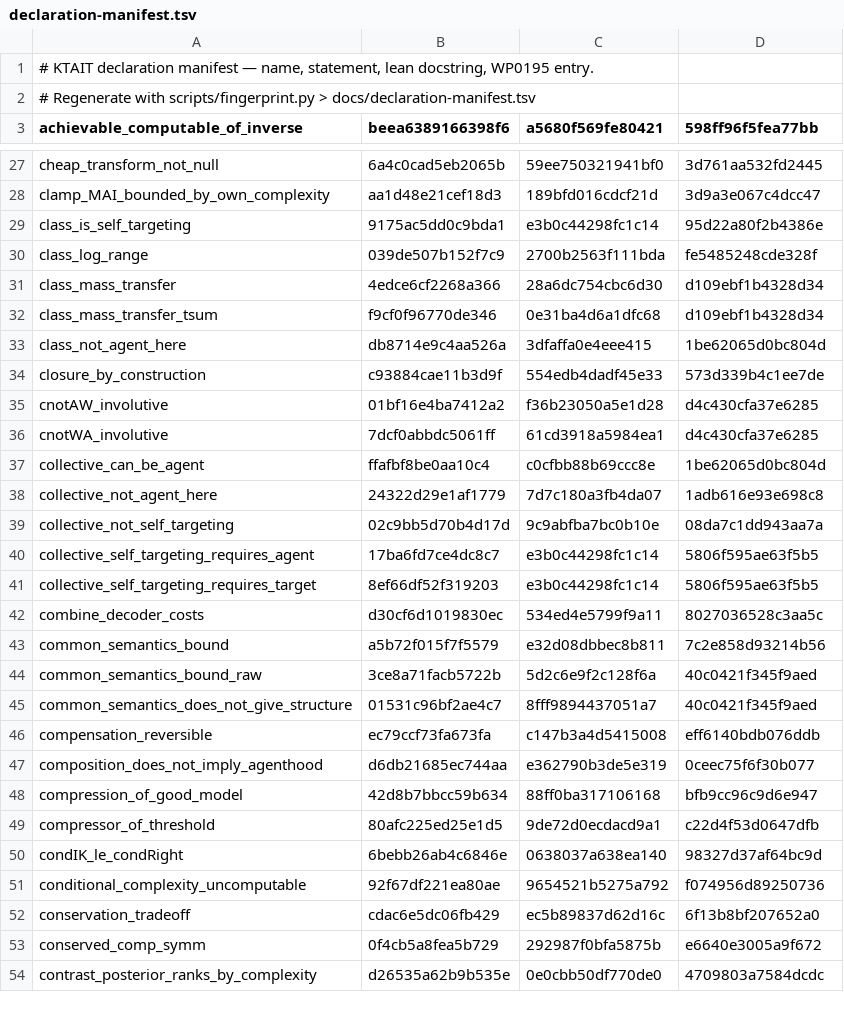
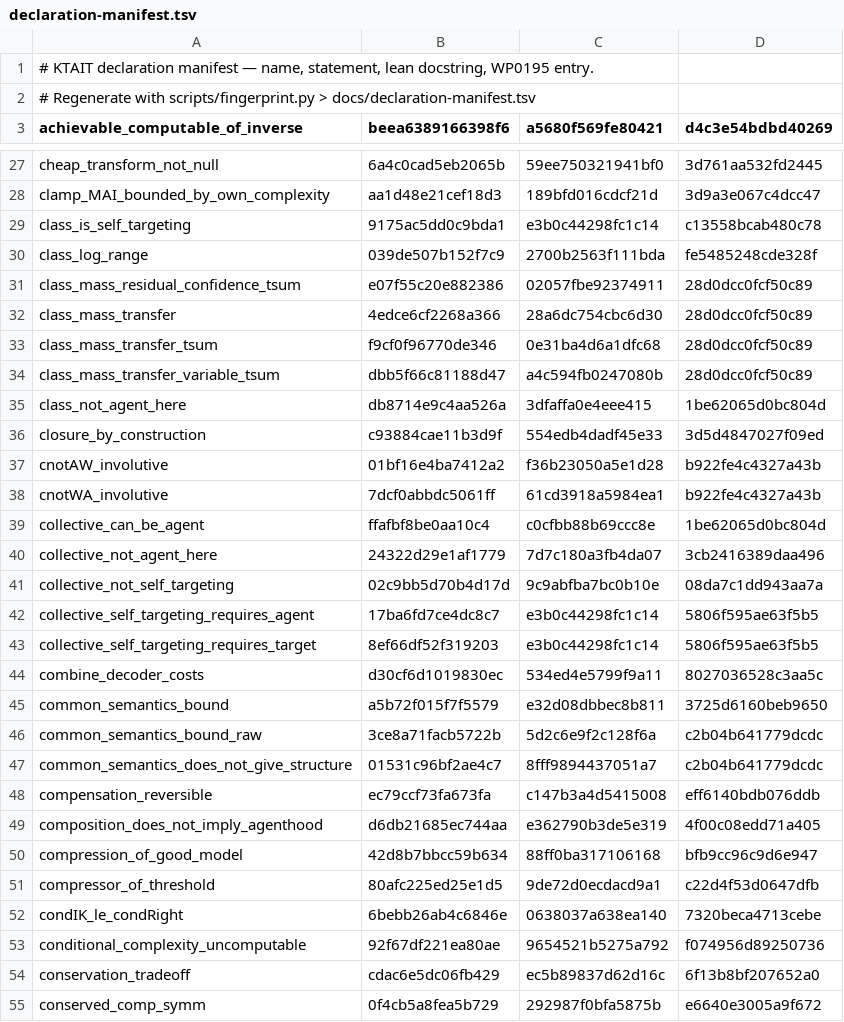
Before and after one commit to giulioruffini/KTAIT, a TSV file: docs/declaration-manifest.tsv, drawn as a sheet; only a part is shown, gaps mark what is left out; the shorter side is filled out with more unchanged rows; the diff covers the shown part only.

```diff
--- a/docs/declaration-manifest.tsv
+++ b/docs/declaration-manifest.tsv
@@ -2,2 +2,2 @@
 # Regenerate with scripts/fingerprint.py > docs/declaration-manifest.tsv
-achievable_computable_of_inverse	beea6389166398f6	a5680f569fe80421	598ff96f5fea77bb
+achievable_computable_of_inverse	beea6389166398f6	a5680f569fe80421	d4c3e54bdbd40269
@@ -28,12 +28,14 @@ cheap_transform_not_null	6a4c0cad5eb2065b	59ee750321941bf0	3d761aa532fd2445
 clamp_MAI_bounded_by_own_complexity	aa1d48e21cef18d3	189bfd016cdcf21d	3d9a3e067c4dcc47
-class_is_self_targeting	9175ac5dd0c9bda1	e3b0c44298fc1c14	95d22a80f2b4386e
+class_is_self_targeting	9175ac5dd0c9bda1	e3b0c44298fc1c14	c13558bcab480c78
 class_log_range	039de507b152f7c9	2700b2563f111bda	fe5485248cde328f
-class_mass_transfer	4edce6cf2268a366	28a6dc754cbc6d30	d109ebf1b4328d34
-class_mass_transfer_tsum	f9cf0f96770de346	0e31ba4d6a1dfc68	d109ebf1b4328d34
+class_mass_residual_confidence_tsum	e07f55c20e882386	02057fbe92374911	28d0dcc0fcf50c89
+class_mass_transfer	4edce6cf2268a366	28a6dc754cbc6d30	28d0dcc0fcf50c89
+class_mass_transfer_tsum	f9cf0f96770de346	0e31ba4d6a1dfc68	28d0dcc0fcf50c89
+class_mass_transfer_variable_tsum	dbb5f66c81188d47	a4c594fb0247080b	28d0dcc0fcf50c89
 class_not_agent_here	db8714e9c4aa526a	3dfaffa0e4eee415	1be62065d0bc804d
-closure_by_construction	c93884cae11b3d9f	554edb4dadf45e33	573d339b4c1ee7de
-cnotAW_involutive	01bf16e4ba7412a2	f36b23050a5e1d28	d4c430cfa37e6285
-cnotWA_involutive	7dcf0abbdc5061ff	61cd3918a5984ea1	d4c430cfa37e6285
+closure_by_construction	c93884cae11b3d9f	554edb4dadf45e33	3d5d4847027f09ed
+cnotAW_involutive	01bf16e4ba7412a2	f36b23050a5e1d28	b922fe4c4327a43b
+cnotWA_involutive	7dcf0abbdc5061ff	61cd3918a5984ea1	b922fe4c4327a43b
 collective_can_be_agent	ffafbf8be0aa10c4	c0cfbb88b69ccc8e	1be62065d0bc804d
-collective_not_agent_here	24322d29e1af1779	7d7c180a3fb4da07	1adb616e93e698c8
+collective_not_agent_here	24322d29e1af1779	7d7c180a3fb4da07	3cb2416389daa496
 collective_not_self_targeting	02c9bb5d70b4d17d	9c9abfba7bc0b10e	08da7c1dd943aa7a
@@ -42,10 +44,10 @@ collective_self_targeting_requires_target	8ef66df52f319203	e3b0c44298fc1c14	5806
 combine_decoder_costs	d30cf6d1019830ec	534ed4e5799f9a11	8027036528c3aa5c
-common_semantics_bound	a5b72f015f7f5579	e32d08dbbec8b811	7c2e858d93214b56
-common_semantics_bound_raw	3ce8a71facb5722b	5d2c6e9f2c128f6a	40c0421f345f9aed
-common_semantics_does_not_give_structure	01531c96bf2ae4c7	8fff9894437051a7	40c0421f345f9aed
+common_semantics_bound	a5b72f015f7f5579	e32d08dbbec8b811	3725d6160beb9650
+common_semantics_bound_raw	3ce8a71facb5722b	5d2c6e9f2c128f6a	c2b04b641779dcdc
+common_semantics_does_not_give_structure	01531c96bf2ae4c7	8fff9894437051a7	c2b04b641779dcdc
 compensation_reversible	ec79ccf73fa673fa	c147b3a4d5415008	eff6140bdb076ddb
-composition_does_not_imply_agenthood	d6db21685ec744aa	e362790b3de5e319	0ceec75f6f30b077
+composition_does_not_imply_agenthood	d6db21685ec744aa	e362790b3de5e319	4f00c08edd71a405
 compression_of_good_model	42d8b7bbcc59b634	88ff0ba317106168	bfb9cc96c9d6e947
 compressor_of_threshold	80afc225ed25e1d5	9de72d0ecdacd9a1	c22d4f53d0647dfb
-condIK_le_condRight	6bebb26ab4c6846e	0638037a638ea140	98327d37af64bc9d
+condIK_le_condRight	6bebb26ab4c6846e	0638037a638ea140	7320beca4713cebe
 conditional_complexity_uncomputable	92f67df221ea80ae	9654521b5275a792	f074956d89250736
```
Also changed, not shown: 6 added rows and 127 edited cells elsewhere in this file, 7 other files.
